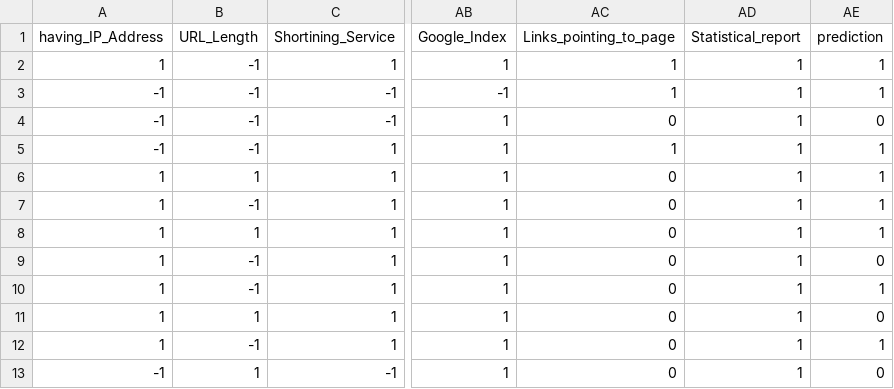
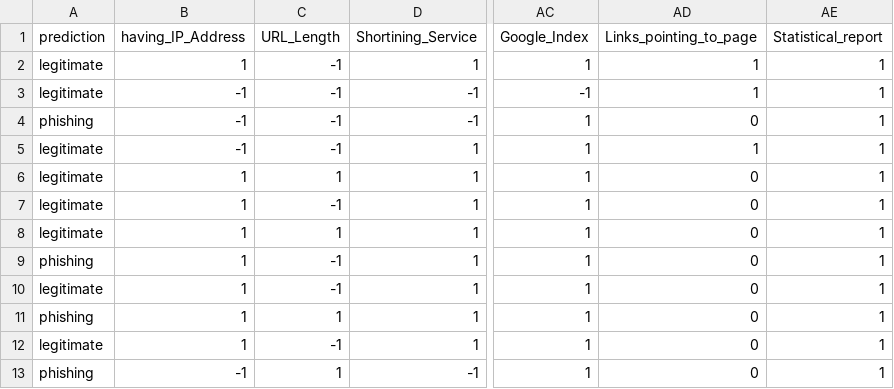
Before and after one commit to Excalibuurr/phishing_detection, a CSV file: predictions_output/predictions_output.csv, drawn as a sheet; only a part is shown, gaps mark what is left out; removed rows and columns are numbered as before the commit, all else as after; the diff names each change by its address in the sheet, - before the commit and + after, or states it on an @@ line.

Commit message:
removed training route and modified prediction output

```diff
--- a/predictions_output/predictions_output.csv
+++ b/predictions_output/predictions_output.csv
+column A (prediction), rows 2-13: legitimate | legitimate | phishing | legitimate | legitimate | legitimate | legitimate | phishing | legitimate | phishing | legitimate | phishing
-column AE (prediction), rows 2-13: 1 | 1 | 0 | 1 | 1 | 1 | 1 | 0 | 1 | 0 | 1 | 0
```
Also changed, not shown: 5 other files.
